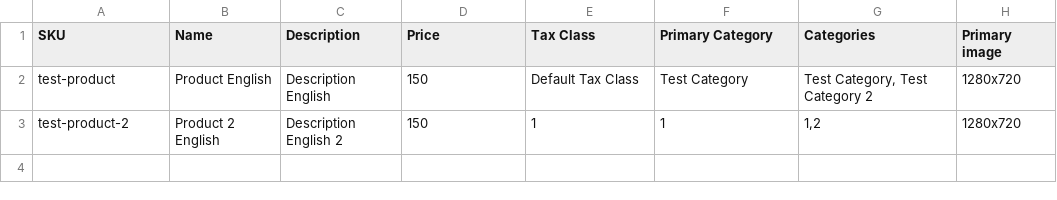
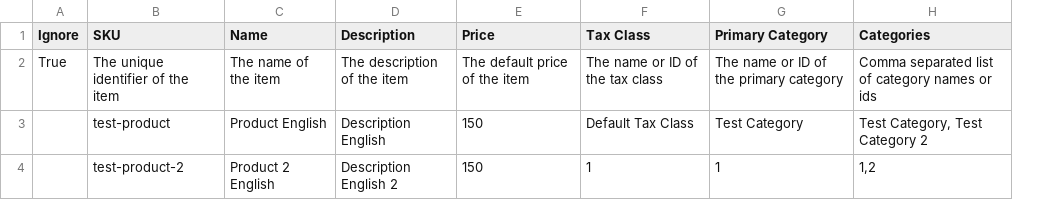
Before and after one commit to StrongEffort/shuup, a CSV file: shuup/default_importer/samples/product_sample_import.csv, drawn as a sheet; removed rows and columns are numbered as before the commit, all else as after; the diff names each change by its address in the sheet, - before the commit and + after, or states it on an @@ line.

Commit message:
Importer: add option to import images and general improvements
- Fix importer to import stocks correctly
- Fix base importer resolve objects method by checking fields existence before querying them
- Avoid error 500 when importer goes wrong
- Add special column `ignore` that flags rows to be ignored
- Add option to provide a helper template for every importer. The template is rendered in admin when selecting the importer.

Refs POS-2493

```diff
--- a/shuup/default_importer/samples/product_sample_import.csv
+++ b/shuup/default_importer/samples/product_sample_import.csv
+column A (Ignore), empty
-column H (Primary image), rows 2-3: 1280x720 | 1280x720
+row 2: True | The unique identifier of the item | The name of the item | The description of the item | The default price of the item | The name or ID of the tax class | The name or ID of the primary category | Comma separated list of category names or ids
```
Also changed, not shown: shuup_tests/importer/data/product/sample_import2.csv, shuup_tests/importer/data/product/sample_import3.csv, 23 other files.
